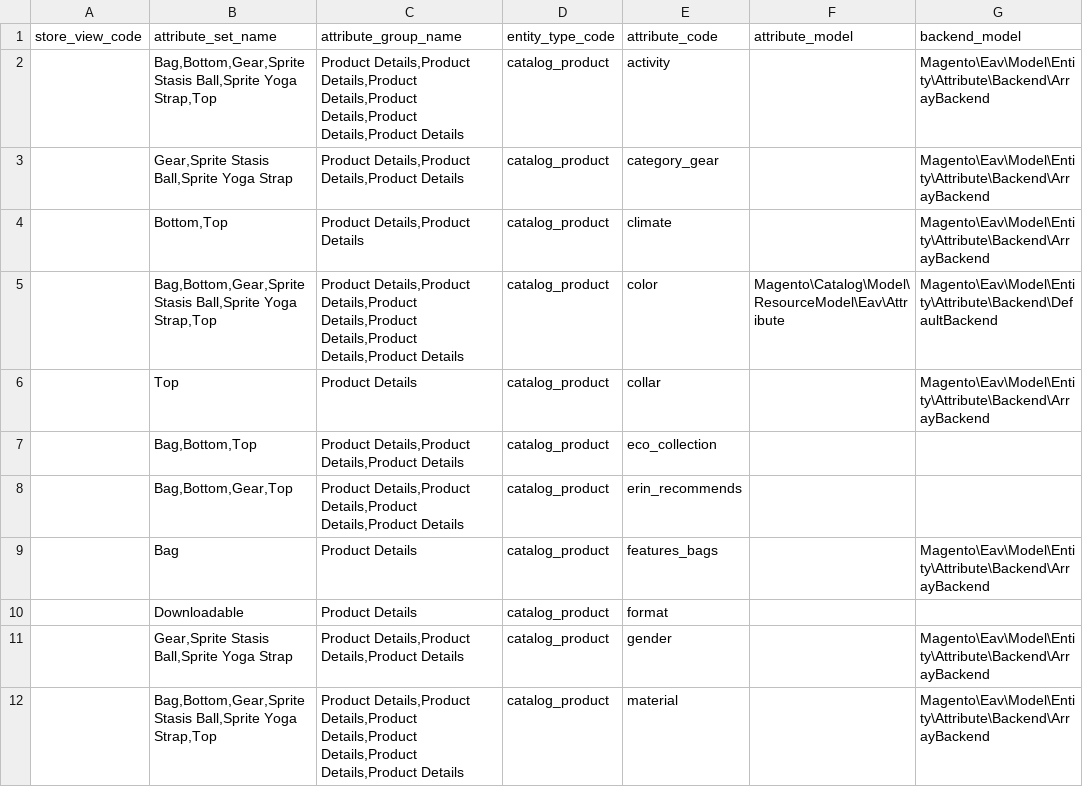
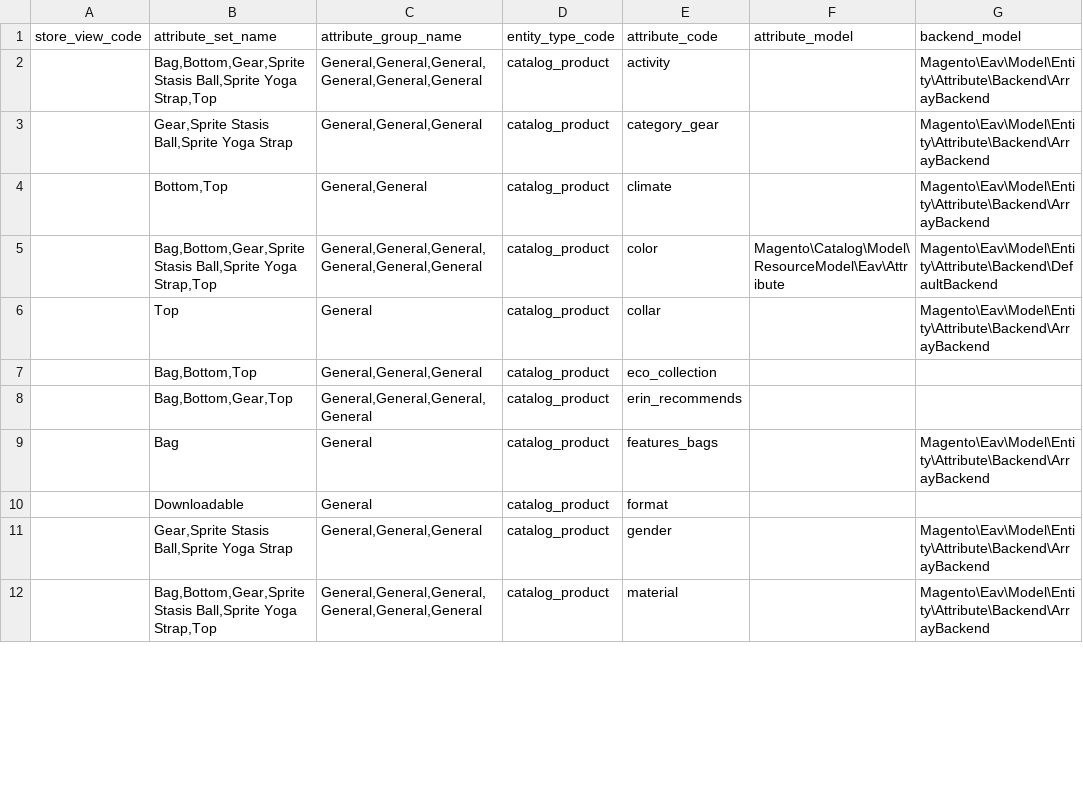
Before and after one commit to techdivision/import-cli-simple, a CSV file: projects/sample-data/ee/2.2.x/data/attributes/add-update/attribute-import_20170428-124902_01.csv, drawn as a sheet; only a part is shown; the diff covers the shown part only; the diff names each change by its address in the sheet, - before the commit and + after, or states it on an @@ line.

```diff
--- a/projects/sample-data/ee/2.2.x/data/attributes/add-update/attribute-import_20170428-124902_01.csv
+++ b/projects/sample-data/ee/2.2.x/data/attributes/add-update/attribute-import_20170428-124902_01.csv
-C2 (attribute_group_name): Product Details,Product Details,Product Details,Product Details,Product Details,Product Details
+C2 (attribute_group_name): General,General,General,General,General,General
-C3 (attribute_group_name): Product Details,Product Details,Product Details
+C3 (attribute_group_name): General,General,General
-C4 (attribute_group_name): Product Details,Product Details
+C4 (attribute_group_name): General,General
-C5 (attribute_group_name): Product Details,Product Details,Product Details,Product Details,Product Details,Product Details
+C5 (attribute_group_name): General,General,General,General,General,General
-C6 (attribute_group_name): Product Details
+C6 (attribute_group_name): General
-C7 (attribute_group_name): Product Details,Product Details,Product Details
+C7 (attribute_group_name): General,General,General
-C8 (attribute_group_name): Product Details,Product Details,Product Details,Product Details
+C8 (attribute_group_name): General,General,General,General
-C9:C10 (attribute_group_name): Product Details
+C9:C10 (attribute_group_name): General
-C11 (attribute_group_name): Product Details,Product Details,Product Details
+C11 (attribute_group_name): General,General,General
-C12 (attribute_group_name): Product Details,Product Details,Product Details,Product Details,Product Details,Product Details
+C12 (attribute_group_name): General,General,General,General,General,General
```
Also changed, not shown: 11 edited cells elsewhere in this file, projects/sample-data/ce/2.2.x/data/attributes-set/add-update/attribute-set-import_20190104-114000_01.csv, projects/sample-data/ee/2.2.x/data/attributes-set/add-update/attribute-set-import_20190104-114000_01.csv, 2 other files.
